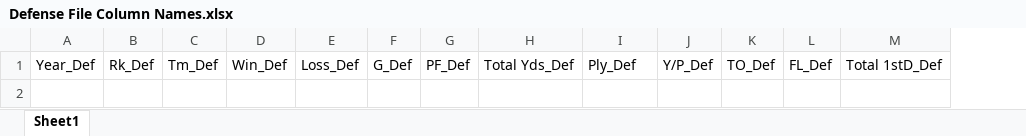
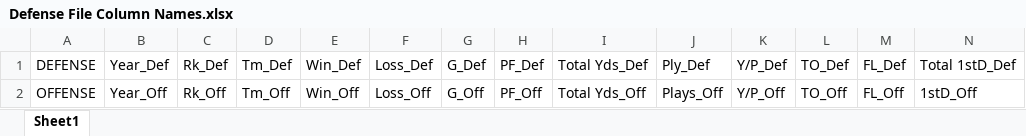
Before and after one commit to BryanWilsonRU/Final_Project, an Excel workbook: Data/Team_Stats/Defense File Column Names.xlsx, sheet Sheet1, drawn as a sheet; only a part is shown; values as stored, in another font and other column widths than the file's, no borders; rows hold the shown columns only; the diff names each change by its address in the sheet, - before the commit and + after, or states it on an @@ line.

Commit message:
Created notebook to combine 2000 to 2004 data files and generate combined .csv.

```diff
--- a/Data/Team_Stats/Defense File Column Names.xlsx (sheet Sheet1)
+++ b/Data/Team_Stats/Defense File Column Names.xlsx (sheet Sheet1)
+column A (DEFENSE), empty
+row 2: OFFENSE | Year_Off | Rk_Off | Tm_Off | Win_Off | Loss_Off | G_Off | PF_Off | Total Yds_Off | Plays_Off | Y/P_Off | TO_Off | FL_Off | 1stD_Off
```
Also changed, not shown: 12 other files.
